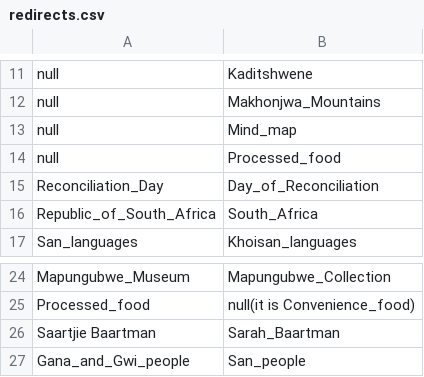
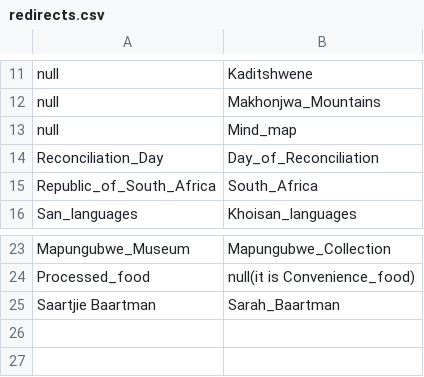
Before and after one commit to giovannipro/wikimole, a CSV file: scraper/articles/redirects.csv, drawn as a sheet; only a part is shown, gaps mark what is left out; the diff names each change by its address in the sheet, - before the commit and + after, or states it on an @@ line.

Commit message:
review the articles list

```diff
--- a/scraper/articles/redirects.csv
+++ b/scraper/articles/redirects.csv
-row 14: null | Processed_food
-row 27: Gana_and_Gwi_people | San_people
```
Also changed, not shown: 7 other files.
